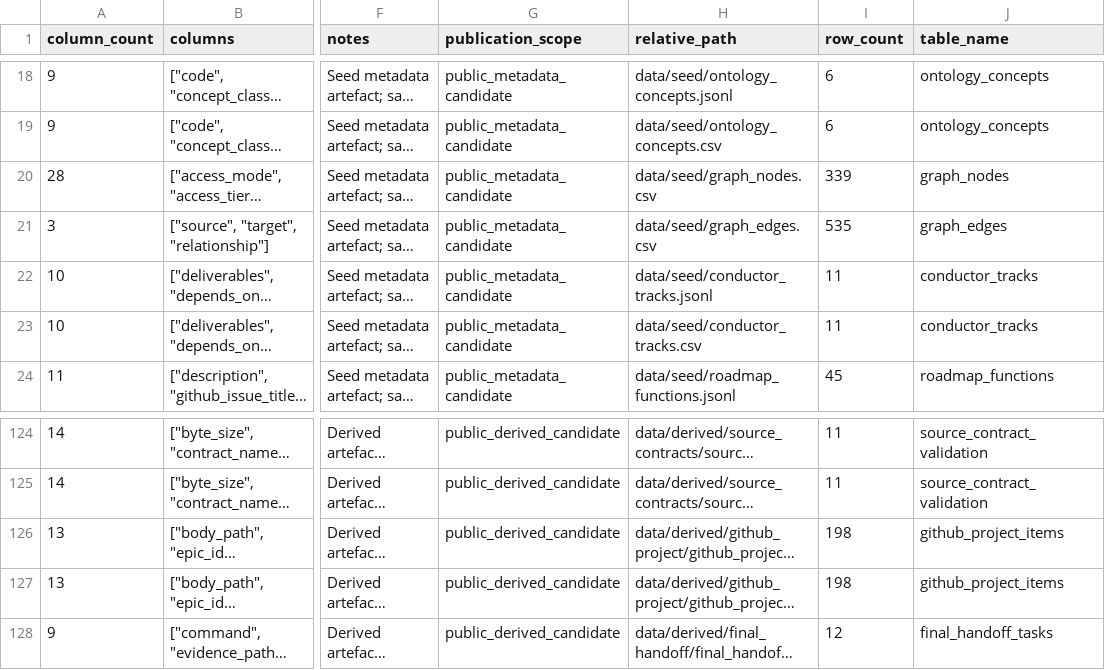
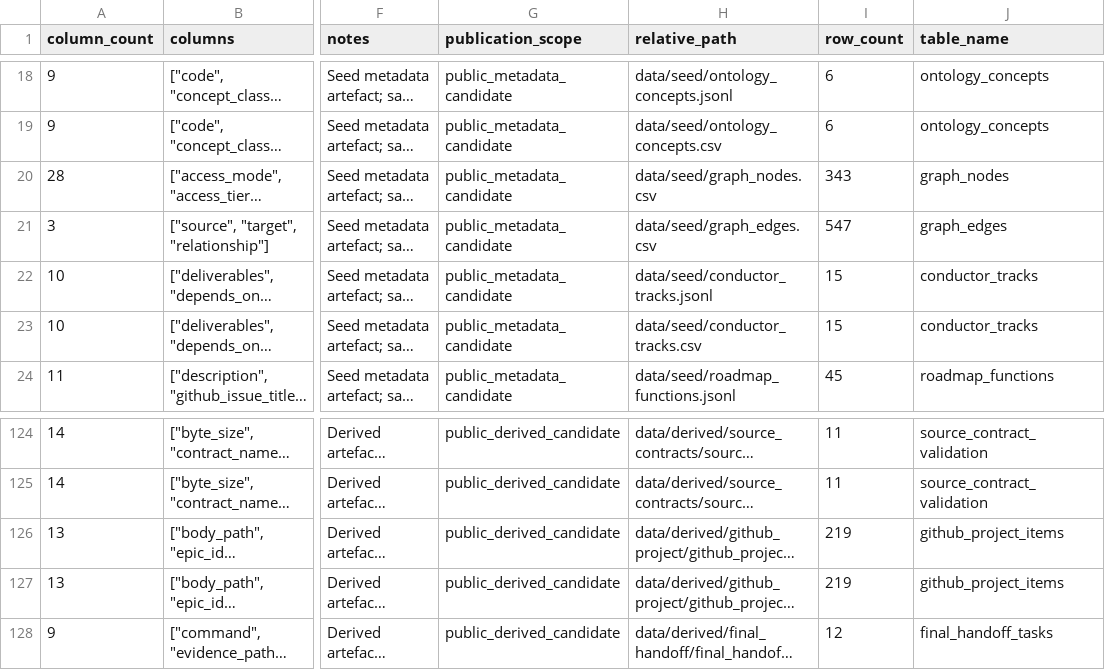
Before and after one commit to edithatogo/reimbursement-atlas, a CSV file: apps/dashboard/public/data/data_dictionary.csv, drawn as a sheet; only a part is shown, gaps mark what is left out; long unchanged cells end in …; the diff names each change by its address in the sheet, - before the commit and + after, or states it on an @@ line.

```diff
--- a/apps/dashboard/public/data/data_dictionary.csv
+++ b/apps/dashboard/public/data/data_dictionary.csv
-I20 (row_count): 339
+I20 (row_count): 343
-I21 (row_count): 535
+I21 (row_count): 547
-I22:I23 (row_count): 11
+I22:I23 (row_count): 15
-I126:I127 (row_count): 198
+I126:I127 (row_count): 219
```
Also changed, not shown: apps/dashboard/public/data/graph_edges.csv, apps/dashboard/public/data/graph_nodes.csv, 34 other files.
